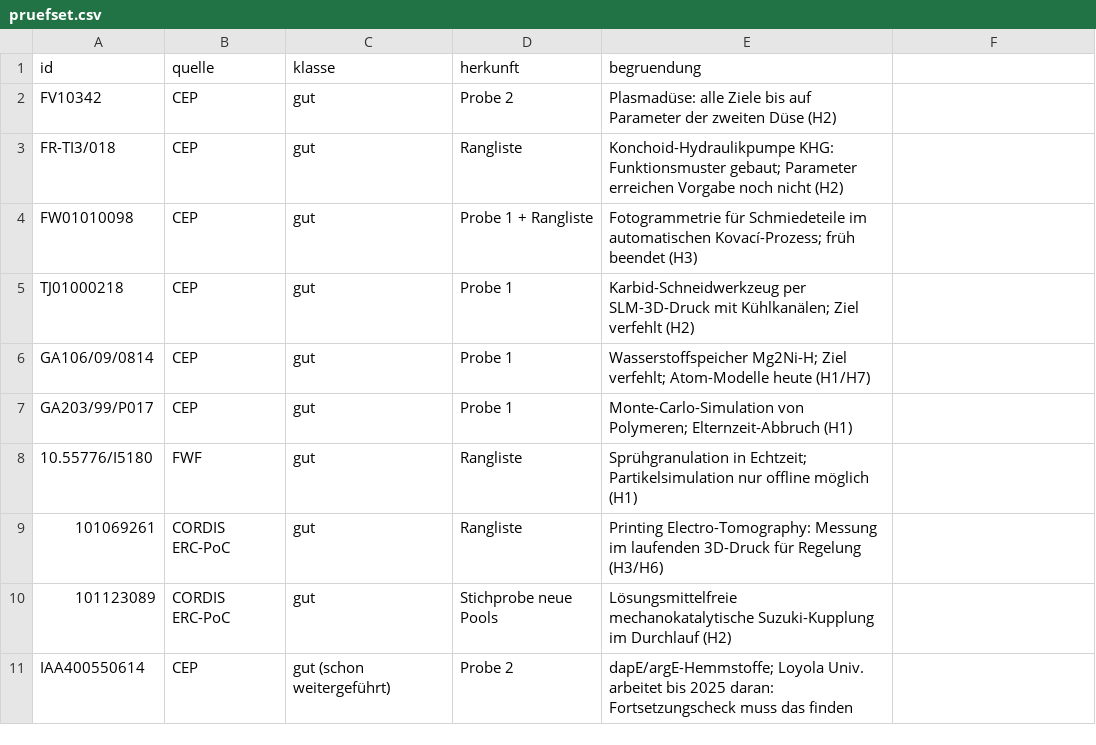
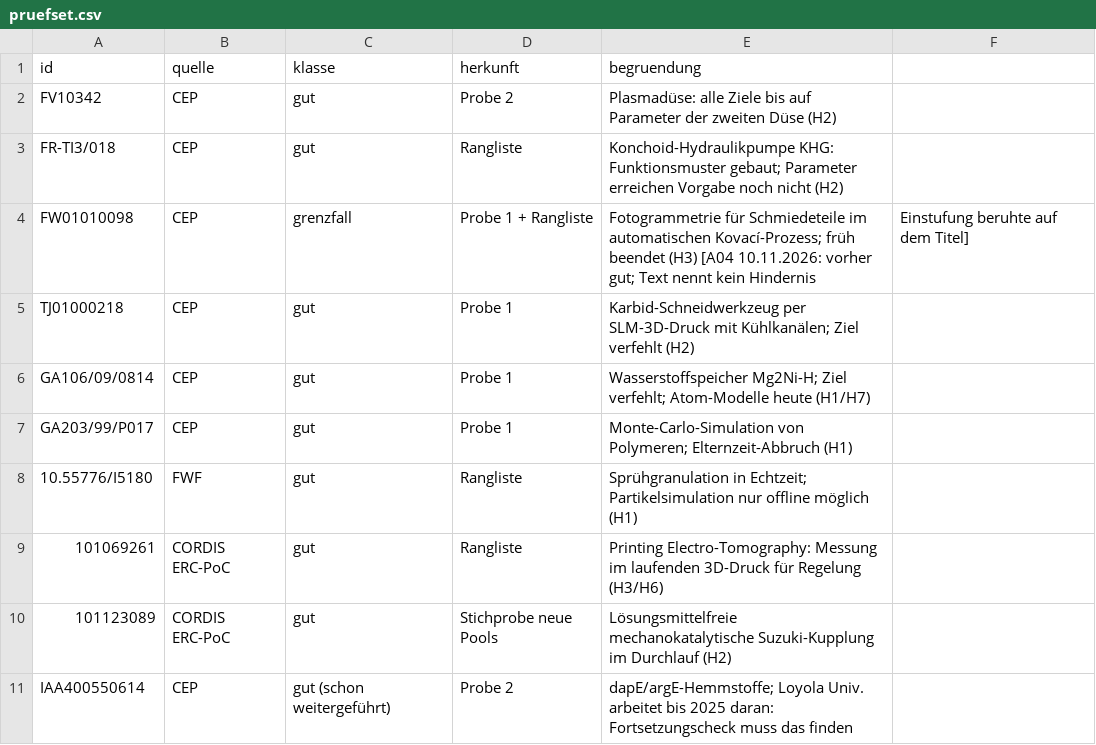
Before and after one commit to Nick-is-building/Wagner-, a CSV file: pruefset/pruefset.csv, drawn as a sheet; only a part is shown.

```diff
--- a/pruefset/pruefset.csv
+++ b/pruefset/pruefset.csv
@@ -3,3 +3,3 @@ FV10342,CEP,gut,Probe 2,Plasmadüse: alle Ziele bis auf Parameter der zweiten D
 FR-TI3/018,CEP,gut,Rangliste,Konchoid-Hydraulikpumpe KHG: Funktionsmuster gebaut; Parameter erreichen Vorgabe noch nicht (H2)
-FW01010098,CEP,gut,Probe 1 + Rangliste,Fotogrammetrie für Schmiedeteile im automatischen Kovací-Prozess; früh beendet (H3)
+FW01010098,CEP,grenzfall,Probe 1 + Rangliste,Fotogrammetrie für Schmiedeteile im automatischen Kovací-Prozess; früh beendet (H3) [A04 10.11.2026: vorher gut; Text nennt kein Hindernis, Einstufung beruhte auf dem Titel]
 TJ01000218,CEP,gut,Probe 1,Karbid-Schneidwerkzeug per SLM-3D-Druck mit Kühlkanälen; Ziel verfehlt (H2)
```
Also changed, not shown: 14 other files.
